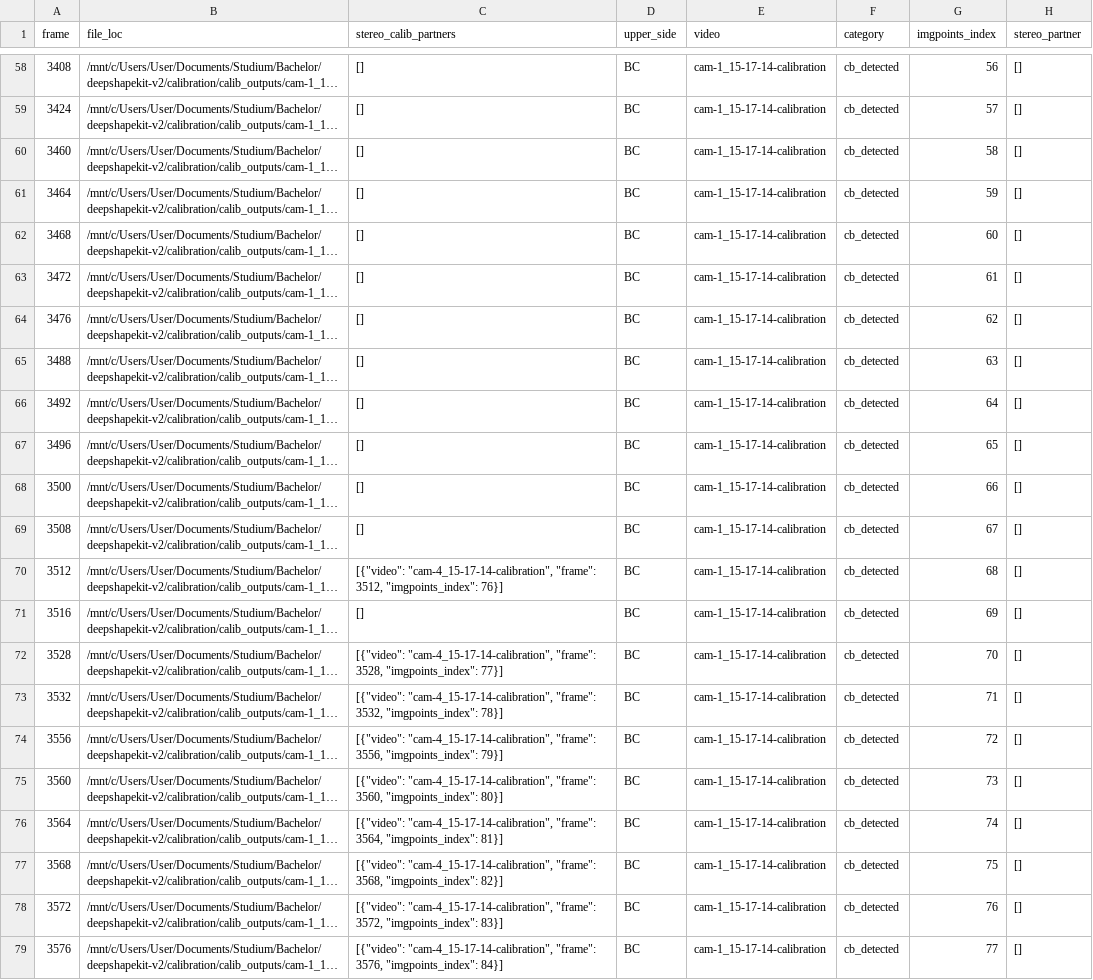
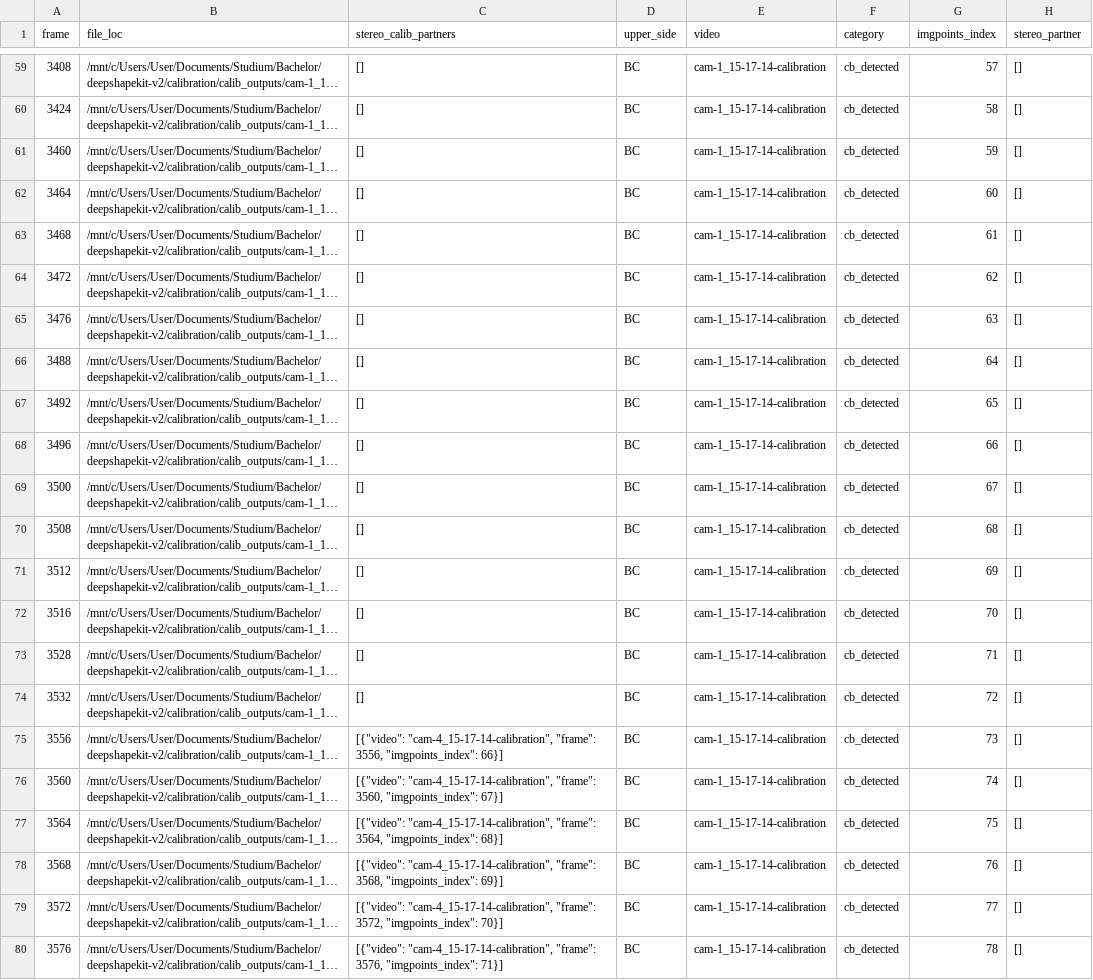
Before and after one commit to AllbaerEisstein/DeepShapeKit-v2, a CSV file: calibration/calib_outputs/cam-1_15-17-14-calibration/files.csv, drawn as a sheet; only a part is shown, gaps mark what is left out; long unchanged cells end in …; addresses are those after the commit; the diff covers the shown part only; the diff names each change by its address in the sheet, - before the commit and + after, or states it on an @@ line.

```diff
--- a/calibration/calib_outputs/cam-1_15-17-14-calibration/files.csv
+++ b/calibration/calib_outputs/cam-1_15-17-14-calibration/files.csv
-G59 (imgpoints_index): 56
+G59 (imgpoints_index): 57
-G60 (imgpoints_index): 57
+G60 (imgpoints_index): 58
-G61 (imgpoints_index): 58
+G61 (imgpoints_index): 59
-G62 (imgpoints_index): 59
+G62 (imgpoints_index): 60
-G63 (imgpoints_index): 60
+G63 (imgpoints_index): 61
-G64 (imgpoints_index): 61
+G64 (imgpoints_index): 62
-G65 (imgpoints_index): 62
+G65 (imgpoints_index): 63
-G66 (imgpoints_index): 63
+G66 (imgpoints_index): 64
-G67 (imgpoints_index): 64
+G67 (imgpoints_index): 65
-G68 (imgpoints_index): 65
+G68 (imgpoints_index): 66
-G69 (imgpoints_index): 66
+G69 (imgpoints_index): 67
-G70 (imgpoints_index): 67
+G70 (imgpoints_index): 68
-C71 (stereo_calib_partners): [{"video": "cam-4_15-17-14-calibration", "frame": 3512, "imgpoints_index": 76}]
+C71 (stereo_calib_partners): []
-G71 (imgpoints_index): 68
+G71 (imgpoints_index): 69
-G72 (imgpoints_index): 69
+G72 (imgpoints_index): 70
-C73 (stereo_calib_partners): [{"video": "cam-4_15-17-14-calibration", "frame": 3528, "imgpoints_index": 77}]
+C73 (stereo_calib_partners): []
-G73 (imgpoints_index): 70
+G73 (imgpoints_index): 71
-C74 (stereo_calib_partners): [{"video": "cam-4_15-17-14-calibration", "frame": 3532, "imgpoints_index": 78}]
+C74 (stereo_calib_partners): []
-G74 (imgpoints_index): 71
+G74 (imgpoints_index): 72
-C75 (stereo_calib_partners): …3556, "imgpoints_index": 79}]
+C75 (stereo_calib_partners): …3556, "imgpoints_index": 66}]
-G75 (imgpoints_index): 72
+G75 (imgpoints_index): 73
-C76 (stereo_calib_partners): …3560, "imgpoints_index": 80}]
+C76 (stereo_calib_partners): …3560, "imgpoints_index": 67}]
-G76 (imgpoints_index): 73
+G76 (imgpoints_index): 74
-C77 (stereo_calib_partners): …3564, "imgpoints_index": 81}]
+C77 (stereo_calib_partners): …3564, "imgpoints_index": 68}]
-G77 (imgpoints_index): 74
+G77 (imgpoints_index): 75
-C78 (stereo_calib_partners): …3568, "imgpoints_index": 82}]
+C78 (stereo_calib_partners): …3568, "imgpoints_index": 69}]
-G78 (imgpoints_index): 75
+G78 (imgpoints_index): 76
-C79 (stereo_calib_partners): …3572, "imgpoints_index": 83}]
+C79 (stereo_calib_partners): …3572, "imgpoints_index": 70}]
-G79 (imgpoints_index): 76
+G79 (imgpoints_index): 77
-C80 (stereo_calib_partners): …3576, "imgpoints_index": 84}]
+C80 (stereo_calib_partners): …3576, "imgpoints_index": 71}]
-G80 (imgpoints_index): 77
+G80 (imgpoints_index): 78
```
Also changed, not shown: 2 added rows, 1 removed row and 120 edited cells elsewhere in this file, calibration/calib_outputs/cam-2_15-17-14-calibration/files.csv, calibration/calib_outputs/cam-3_15-17-14-calibration/files.csv, 22 other files.
